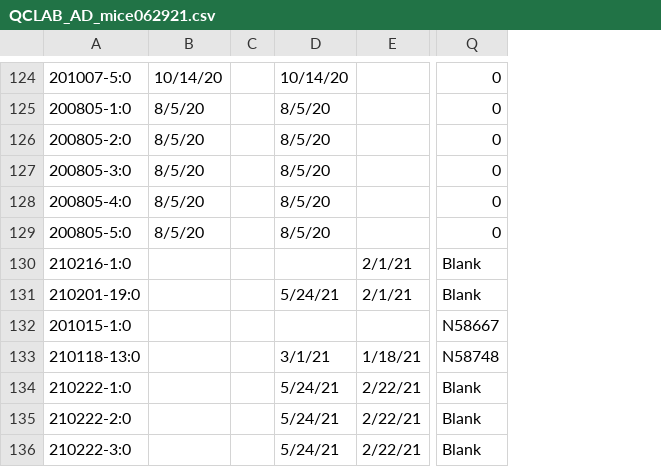
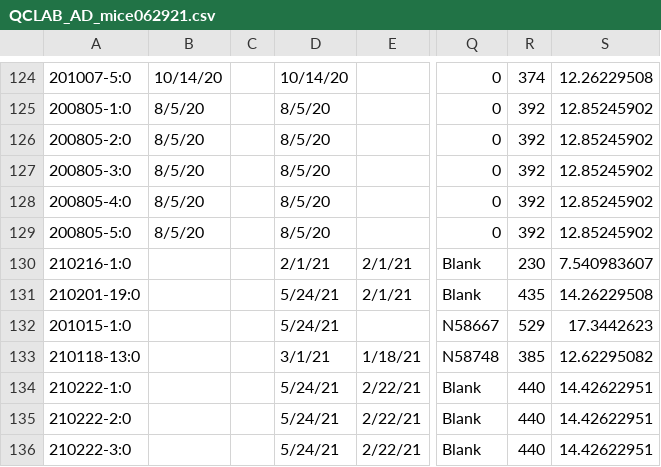
Before and after one commit to portokalh/skullstrip, a CSV file: book_keeping/QCLAB_AD_mice062921.csv, drawn as a sheet; only a part is shown, gaps mark what is left out; the diff covers the shown part only; the diff names each change by its address in the sheet, - before the commit and + after, or states it on an @@ line.

Commit message:
adds ages back

```diff
--- a/book_keeping/QCLAB_AD_mice062921.csv
+++ b/book_keeping/QCLAB_AD_mice062921.csv
+column R, rows 124-136: 374 | 392 | 392 | 392 | 392 | 392 | 230 | 435 | 529 | 385 | 440 | 440 | 440
+column S, rows 124-136: 12.26229508 | 12.85245902 | 12.85245902 | 12.85245902 | 12.85245902 | 12.85245902 | 7.540983607 | 14.26229508 | 17.3442623 | 12.62295082 | 14.42622951 | 14.42622951 | 14.42622951
-D130: (empty)
+D130: 2/1/21
-D132: (empty)
+D132: 5/24/21
```
Also changed, not shown: 1 added row, 7 removed rows and 22 edited cells elsewhere in this file.
